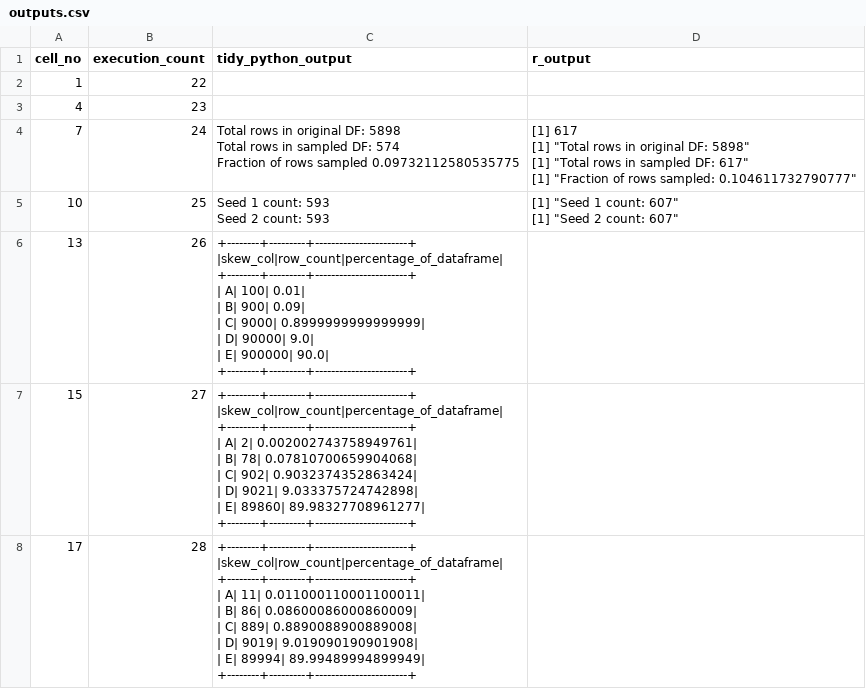
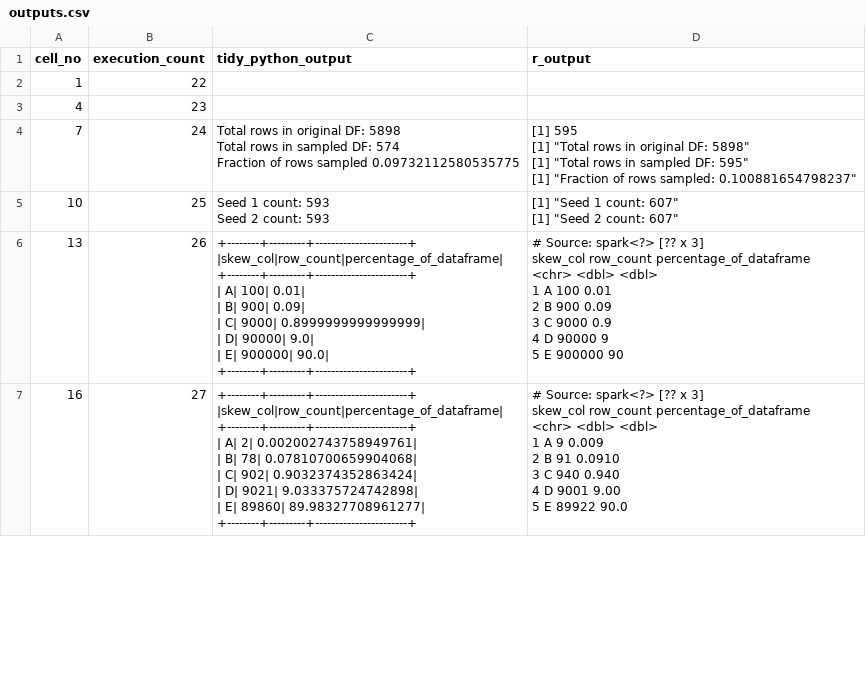
Before and after one commit to best-practice-and-impact/ons-spark, a CSV file: ons-spark/raw-notebooks/sampling/outputs.csv, drawn as a sheet; only a part is shown; the diff covers the shown part only.

```diff
--- a/ons-spark/raw-notebooks/sampling/outputs.csv
+++ b/ons-spark/raw-notebooks/sampling/outputs.csv
@@ -3,9 +3,9 @@ cell_no,execution_count,tidy_python_output,r_output
 4,23,,
-7,24,"Total rows in original DF: 5898
-Total rows in sampled DF: 574
-Fraction of rows sampled 0.09732112580535775
-","[1] 617
-[1] ""Total rows in original DF: 5898""
-[1] ""Total rows in sampled DF: 617""
-[1] ""Fraction of rows sampled: 0.104611732790777""
-"
+7,24,"Total rows in original DF: 5898
+Total rows in sampled DF: 574
+Fraction of rows sampled 0.09732112580535775
+","[1] 595
+[1] ""Total rows in original DF: 5898""
+[1] ""Total rows in sampled DF: 595""
+[1] ""Fraction of rows sampled: 0.100881654798237""
+"
@@ -17,30 +18,36 @@ Seed 2 count: 593
-13,26,"+--------+---------+-----------------------+
-|skew_col|row_count|percentage_of_dataframe|
-+--------+---------+-----------------------+
-|       A|      100|                   0.01|
-|       B|      900|                   0.09|
-|       C|     9000|     0.8999999999999999|
-|       D|    90000|                    9.0|
-|       E|   900000|                   90.0|
-+--------+---------+-----------------------+
-",
-15,27,"+--------+---------+-----------------------+
-|skew_col|row_count|percentage_of_dataframe|
-+--------+---------+-----------------------+
-|       A|        2|   0.002002743758949761|
-|       B|       78|    0.07810700659904068|
-|       C|      902|     0.9032374352863424|
-|       D|     9021|      9.033375724742898|
-|       E|    89860|      89.98327708961277|
-+--------+---------+-----------------------+
-",
-17,28,"+--------+---------+-----------------------+
-|skew_col|row_count|percentage_of_dataframe|
-+--------+---------+-----------------------+
-|       A|       11|   0.011000110001100011|
-|       B|       86|    0.08600086000860009|
-|       C|      889|     0.8890088900889008|
-|       D|     9019|      9.019090190901908|
-|       E|    89994|      89.99489994899949|
-+--------+---------+-----------------------+
-",
+13,26,"+--------+---------+-----------------------+
+|skew_col|row_count|percentage_of_dataframe|
++--------+---------+-----------------------+
+|       A|      100|                   0.01|
+|       B|      900|                   0.09|
+|       C|     9000|     0.8999999999999999|
+|       D|    90000|                    9.0|
+|       E|   900000|                   90.0|
++--------+---------+-----------------------+
+","# Source: spark<?> [?? x 3]
+  skew_col row_count percentage_of_dataframe
+  <chr>        <dbl>                   <dbl>
+1 A              100                    0.01
+2 B              900                    0.09
+3 C             9000                    0.9
+4 D            90000                    9
+5 E           900000                   90
+"
+16,27,"+--------+---------+-----------------------+
+|skew_col|row_count|percentage_of_dataframe|
++--------+---------+-----------------------+
+|       A|        2|   0.002002743758949761|
+|       B|       78|    0.07810700659904068|
+|       C|      902|     0.9032374352863424|
+|       D|     9021|      9.033375724742898|
+|       E|    89860|      89.98327708961277|
++--------+---------+-----------------------+
+","# Source: spark<?> [?? x 3]
+  skew_col row_count percentage_of_dataframe
+  <chr>        <dbl>                   <dbl>
+1 A                9                  0.009
+2 B               91                  0.0910
+3 C              940                  0.940
+4 D             9001                  9.00
+5 E            89922                 90.0
+"
```
Also changed, not shown: 3 added rows, 2 removed rows and 23 edited cells elsewhere in this file, 2 other files.
